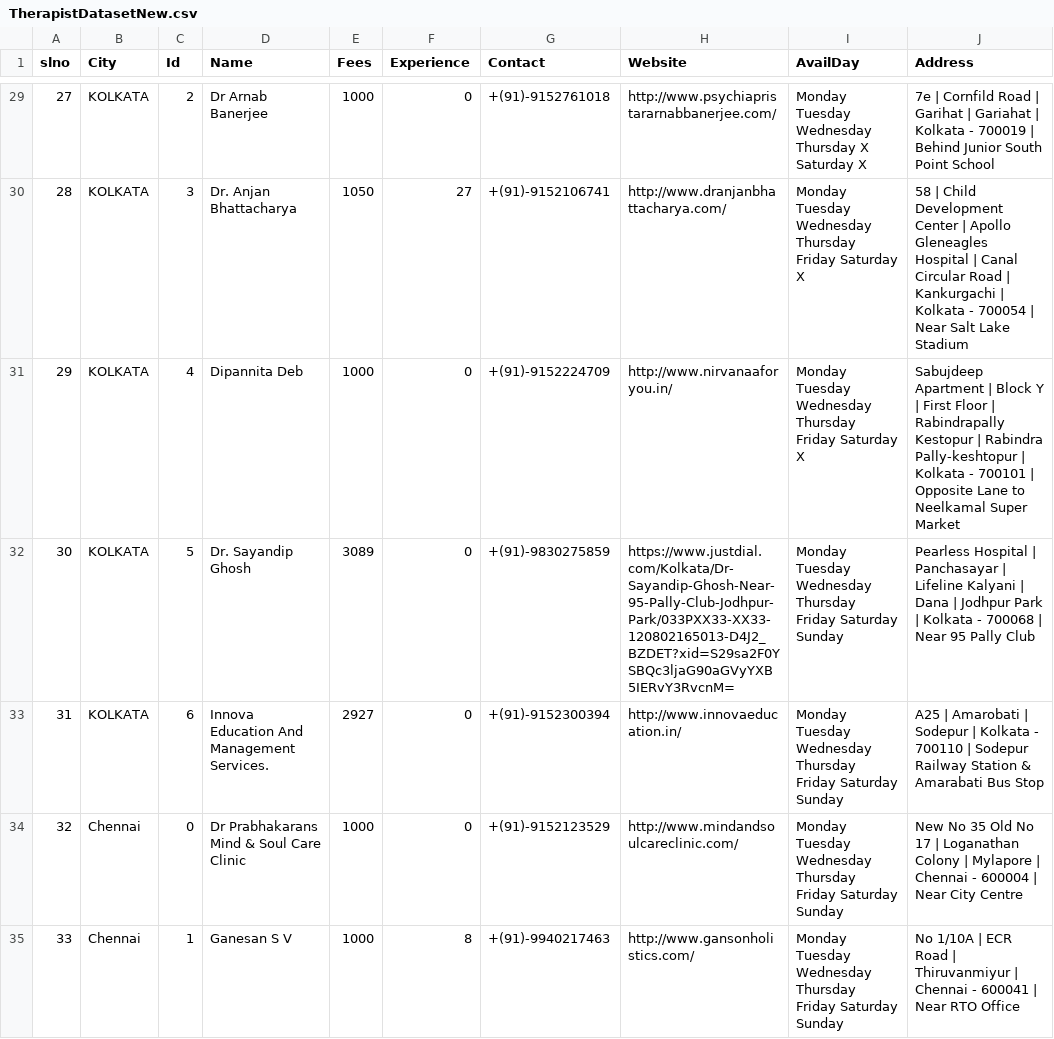
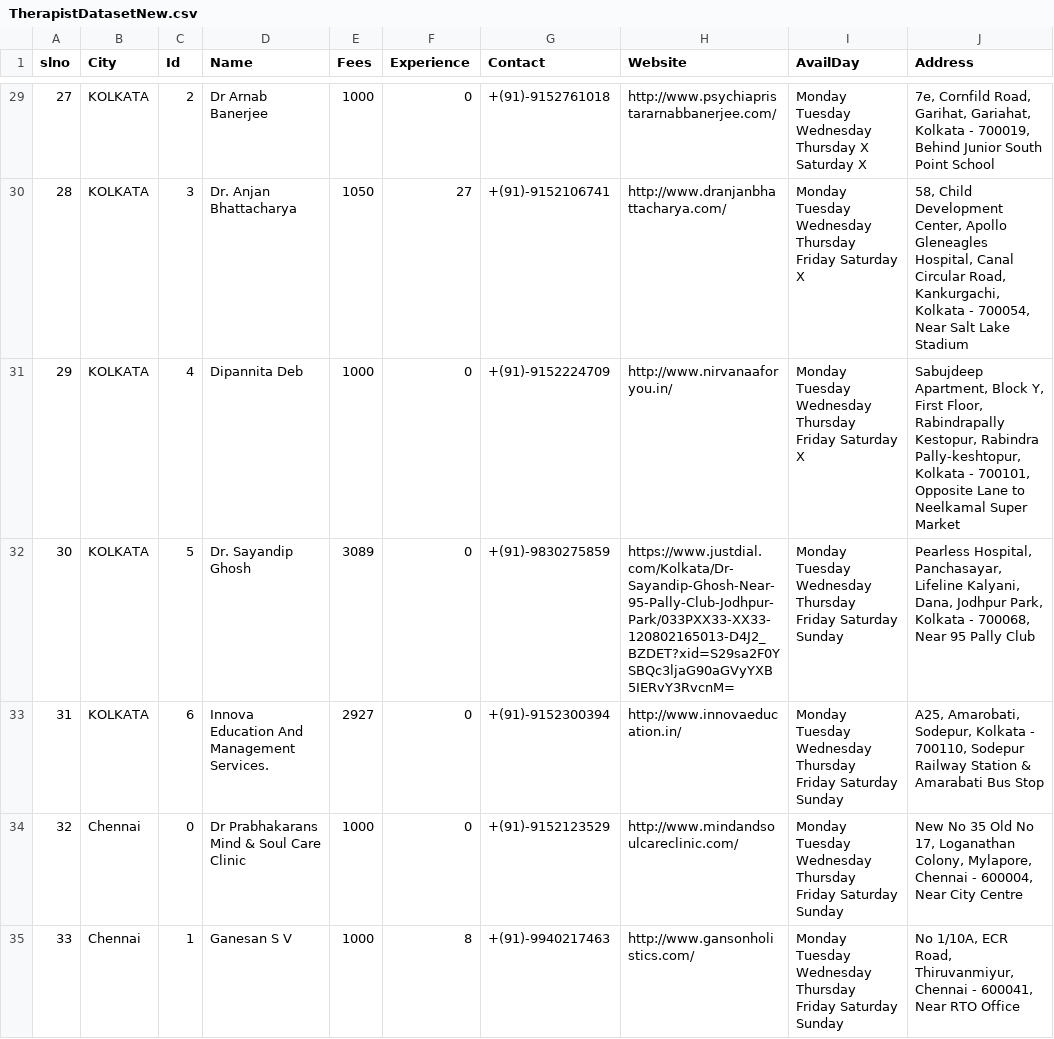
Before and after one commit to rohitdhonicsk/BeHappy, a CSV file: src/main/java/com/mycompany/behappy/TherapistDatasetNew.csv, drawn as a sheet; only a part is shown, gaps mark what is left out; the diff covers the shown part only.

```diff
--- a/src/main/java/com/mycompany/behappy/TherapistDatasetNew.csv
+++ b/src/main/java/com/mycompany/behappy/TherapistDatasetNew.csv
@@ -29,7 +29,7 @@ slno,City,Id,Name,Fees,Experience,Contact,Website,AvailDay,Address
-27,KOLKATA,2,Dr Arnab Banerjee,1000,0,+(91)-9152761018,http://www.psychiapristararnabbanerjee.com/,Monday Tuesday Wednesday Thursday X Saturday X,7e | Cornfild Road | Garihat | Gariahat | Kolkata - 700019 | Behind Junior South Point School
-28,KOLKATA,3,Dr. Anjan Bhattacharya,1050,27,+(91)-9152106741,http://www.dranjanbhattacharya.com/,Monday Tuesday Wednesday Thursday Friday Saturday X,58 | Child Development Center | Apollo Gleneagles Hospital | Canal Circular Road | Kankurgachi | Kolkata - 700054 | Near Salt Lake Stadium
-29,KOLKATA,4,Dipannita Deb,1000,0,+(91)-9152224709,http://www.nirvanaaforyou.in/,Monday Tuesday Wednesday Thursday Friday Saturday X,Sabujdeep Apartment | Block Y | First Floor | Rabindrapally Kestopur | Rabindra Pally-keshtopur | Kolkata - 700101 | Opposite Lane to Neelkamal Super Market
-30,KOLKATA,5,Dr. Sayandip Ghosh,3089,0,+(91)-9830275859,https://www.justdial.com/Kolkata/Dr-Sayandip-Ghosh-Near-95-Pally-Club-Jodhpur-Park/033PXX33-XX33-120802165013-D4J2_BZDET?xid=S29sa2F0YSBQc3ljaG90aGVyYXB5IERvY3RvcnM=,Monday Tuesday Wednesday Thursday Friday Saturday Sunday,Pearless Hospital | Panchasayar | Lifeline Kalyani | Dana | Jodhpur Park | Kolkata - 700068 | Near 95 Pally Club
-31,KOLKATA,6,Innova Education And Management Services.,2927,0,+(91)-9152300394,http://www.innovaeducation.in/,Monday Tuesday Wednesday Thursday Friday Saturday Sunday,A25 | Amarobati | Sodepur | Kolkata - 700110 | Sodepur Railway Station & Amarabati Bus Stop
-32,Chennai,0,Dr Prabhakarans Mind & Soul Care Clinic,1000,0,+(91)-9152123529,http://www.mindandsoulcareclinic.com/,Monday Tuesday Wednesday Thursday Friday Saturday Sunday,New No 35 Old No 17 | Loganathan Colony | Mylapore | Chennai - 600004 | Near City Centre
-33,Chennai,1,Ganesan S V,1000,8,+(91)-9940217463,http://www.gansonholistics.com/,Monday Tuesday Wednesday Thursday Friday Saturday Sunday,No 1/10A | ECR Road | Thiruvanmiyur | Chennai - 600041 | Near RTO Office
+27,KOLKATA,2,Dr Arnab Banerjee,1000,0,+(91)-9152761018,http://www.psychiapristararnabbanerjee.com/,Monday Tuesday Wednesday Thursday X Saturday X,"7e, Cornfild Road, Garihat, Gariahat, Kolkata - 700019, Behind Junior South Point School"
+28,KOLKATA,3,Dr. Anjan Bhattacharya,1050,27,+(91)-9152106741,http://www.dranjanbhattacharya.com/,Monday Tuesday Wednesday Thursday Friday Saturday X,"58, Child Development Center, Apollo Gleneagles Hospital, Canal Circular Road, Kankurgachi, Kolkata - 700054, Near Salt Lake Stadium"
+29,KOLKATA,4,Dipannita Deb,1000,0,+(91)-9152224709,http://www.nirvanaaforyou.in/,Monday Tuesday Wednesday Thursday Friday Saturday X,"Sabujdeep Apartment, Block Y, First Floor, Rabindrapally Kestopur, Rabindra Pally-keshtopur, Kolkata - 700101, Opposite Lane to Neelkamal Super Market"
+30,KOLKATA,5,Dr. Sayandip Ghosh,3089,0,+(91)-9830275859,https://www.justdial.com/Kolkata/Dr-Sayandip-Ghosh-Near-95-Pally-Club-Jodhpur-Park/033PXX33-XX33-120802165013-D4J2_BZDET?xid=S29sa2F0YSBQc3ljaG90aGVyYXB5IERvY3RvcnM=,Monday Tuesday Wednesday Thursday Friday Saturday Sunday,"Pearless Hospital, Panchasayar, Lifeline Kalyani, Dana, Jodhpur Park, Kolkata - 700068, Near 95 Pally Club"
+31,KOLKATA,6,Innova Education And Management Services.,2927,0,+(91)-9152300394,http://www.innovaeducation.in/,Monday Tuesday Wednesday Thursday Friday Saturday Sunday,"A25, Amarobati, Sodepur, Kolkata - 700110, Sodepur Railway Station & Amarabati Bus Stop"
+32,Chennai,0,Dr Prabhakarans Mind & Soul Care Clinic,1000,0,+(91)-9152123529,http://www.mindandsoulcareclinic.com/,Monday Tuesday Wednesday Thursday Friday Saturday Sunday,"New No 35 Old No 17, Loganathan Colony, Mylapore, Chennai - 600004, Near City Centre"
+33,Chennai,1,Ganesan S V,1000,8,+(91)-9940217463,http://www.gansonholistics.com/,Monday Tuesday Wednesday Thursday Friday Saturday Sunday,"No 1/10A, ECR Road, Thiruvanmiyur, Chennai - 600041, Near RTO Office"
```
Also changed, not shown: 124 edited cells elsewhere in this file, 2 other files.
